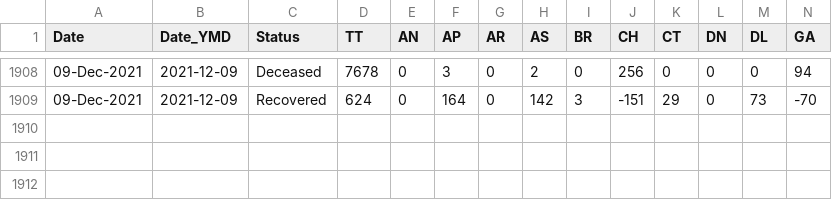
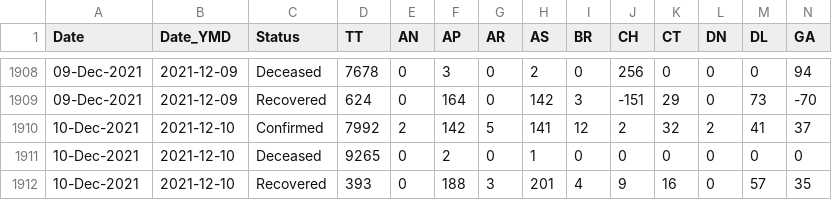
Before and after one commit to incovid19/data-staging, a CSV file: csv/latest/state_wise_daily.csv, drawn as a sheet; only a part is shown, gaps mark what is left out; rows hold the shown columns only; the diff names each change by its address in the sheet, - before the commit and + after, or states it on an @@ line.

```diff
--- a/csv/latest/state_wise_daily.csv
+++ b/csv/latest/state_wise_daily.csv
+row 1910: 10-Dec-2021 | 2021-12-10 | Confirmed | 7992 | 2 | 142 | 5 | 141 | 12 | 2 | 32 | 2 | 41 | 37
+row 1911: 10-Dec-2021 | 2021-12-10 | Deceased | 9265 | 0 | 2 | 0 | 1 | 0 | 0 | 0 | 0 | 0 | 0
+row 1912: 10-Dec-2021 | 2021-12-10 | Recovered | 393 | 0 | 188 | 3 | 201 | 4 | 9 | 16 | 0 | 57 | 35
```
Also changed, not shown: csv/latest/case_time_series.csv, csv/latest/state_wise.csv, 44 other files.
